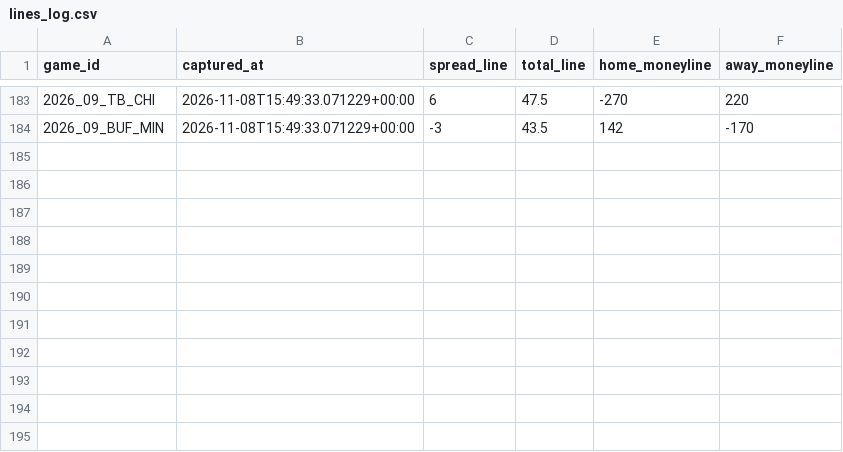
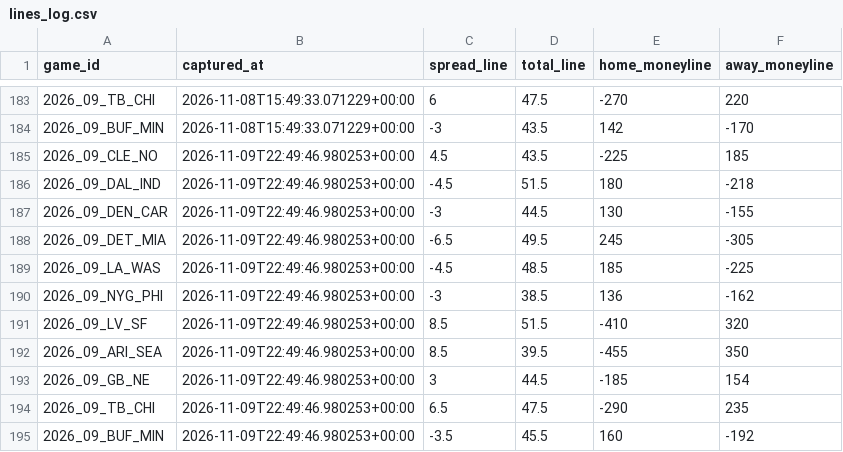
Before and after one commit to Lgulle1/Script-the-slate, a CSV file: records/lines/lines_log.csv, drawn as a sheet; only a part is shown, gaps mark what is left out.

```diff
--- a/records/lines/lines_log.csv
+++ b/records/lines/lines_log.csv
@@ -184 +184,12 @@ game_id,captured_at,spread_line,total_line,home_moneyline,away_moneyline
 2026_09_BUF_MIN,2026-11-08T15:49:33.071229+00:00,-3,43.5,142,-170
+2026_09_CLE_NO,2026-11-09T22:49:46.980253+00:00,4.5,43.5,-225,185
+2026_09_DAL_IND,2026-11-09T22:49:46.980253+00:00,-4.5,51.5,180,-218
+2026_09_DEN_CAR,2026-11-09T22:49:46.980253+00:00,-3,44.5,130,-155
+2026_09_DET_MIA,2026-11-09T22:49:46.980253+00:00,-6.5,49.5,245,-305
+2026_09_LA_WAS,2026-11-09T22:49:46.980253+00:00,-4.5,48.5,185,-225
+2026_09_NYG_PHI,2026-11-09T22:49:46.980253+00:00,-3,38.5,136,-162
+2026_09_LV_SF,2026-11-09T22:49:46.980253+00:00,8.5,51.5,-410,320
+2026_09_ARI_SEA,2026-11-09T22:49:46.980253+00:00,8.5,39.5,-455,350
+2026_09_GB_NE,2026-11-09T22:49:46.980253+00:00,3,44.5,-185,154
+2026_09_TB_CHI,2026-11-09T22:49:46.980253+00:00,6.5,47.5,-290,235
+2026_09_BUF_MIN,2026-11-09T22:49:46.980253+00:00,-3.5,45.5,160,-192
```
Also changed, not shown: 5 other files.
